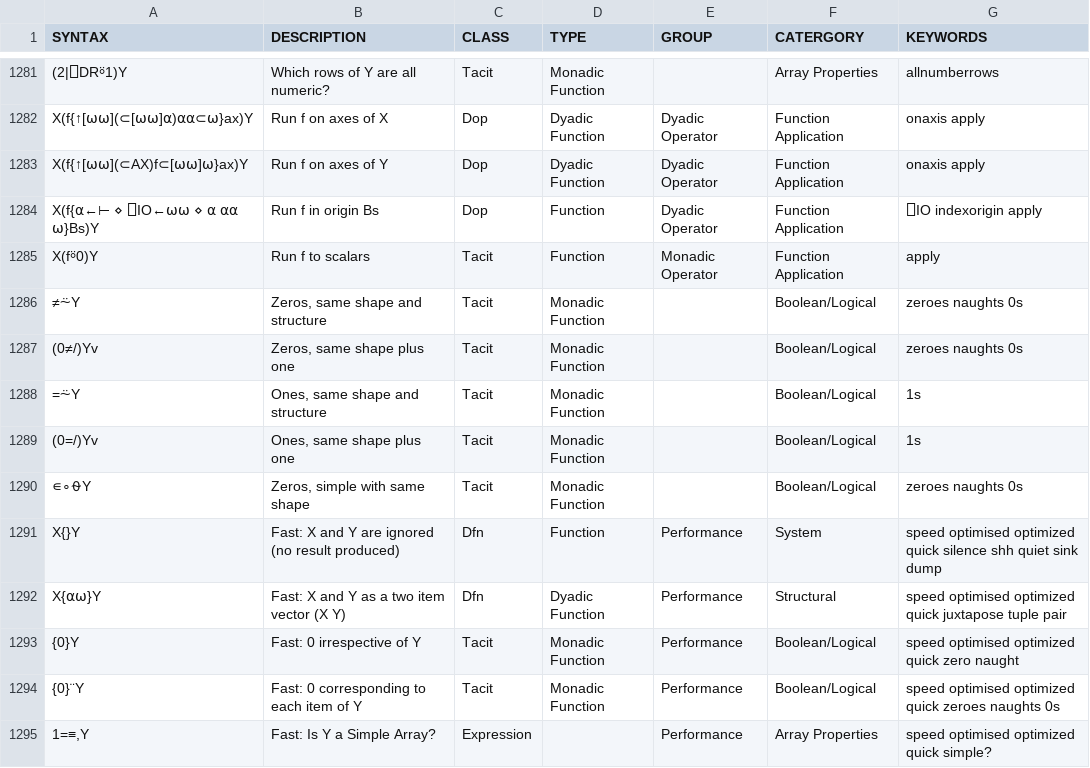
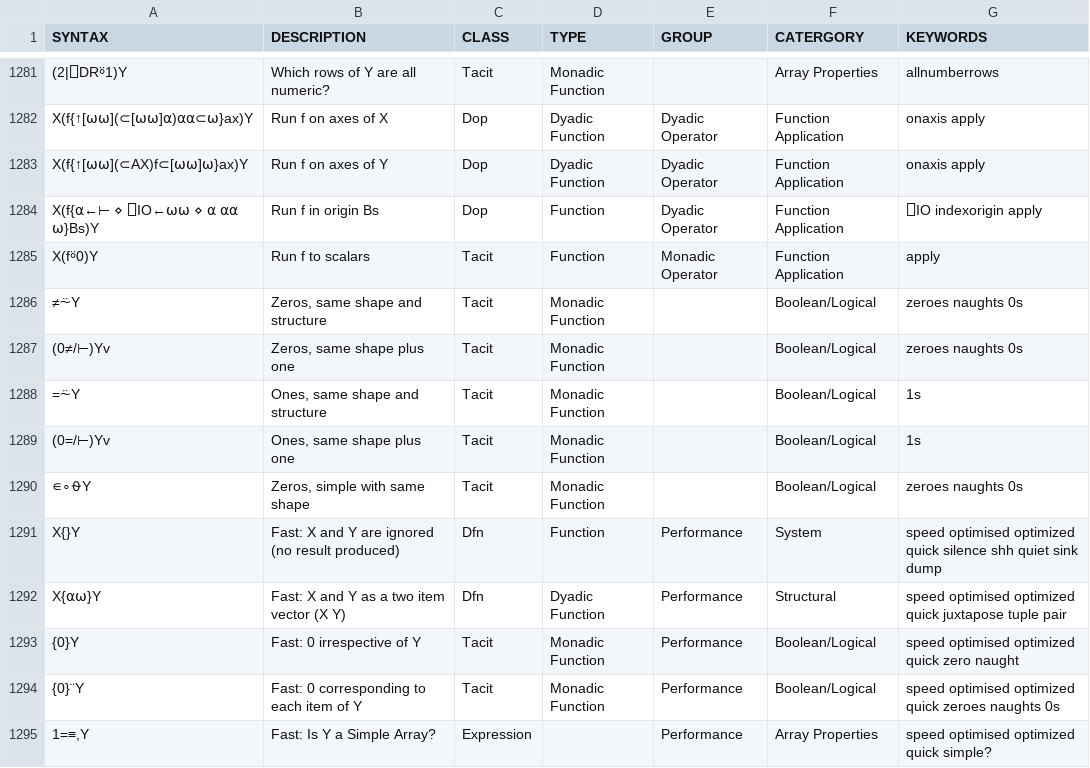
Before and after one commit to abrudz/aplcart, a TSV file: table.tsv, drawn as a sheet; only a part is shown, gaps mark what is left out.

Commit message:
scope examples, APL info, typos

```diff
--- a/table.tsv
+++ b/table.tsv
@@ -1286,5 +1286,5 @@ X(f⍤0)Y	Run f to scalars	Tacit	Function	Monadic Operator	Function Application
 ≠⍨Y	Zeros, same shape and structure	Tacit	Monadic Function		Boolean/Logical	zeroes naughts 0s
-(0≠/)Yv	Zeros, same shape plus one	Tacit	Monadic Function		Boolean/Logical	zeroes naughts 0s
+(0≠/⊢)Yv	Zeros, same shape plus one	Tacit	Monadic Function		Boolean/Logical	zeroes naughts 0s
 =⍨Y	Ones, same shape and structure	Tacit	Monadic Function		Boolean/Logical	1s
-(0=/)Yv	Ones, same shape plus one	Tacit	Monadic Function		Boolean/Logical	1s
+(0=/⊢)Yv	Ones, same shape plus one	Tacit	Monadic Function		Boolean/Logical	1s
 ∊∘⍬Y	Zeros, simple with same shape	Tacit	Monadic Function		Boolean/Logical	zeroes naughts 0s
```
Also changed, not shown: 1 other file.
